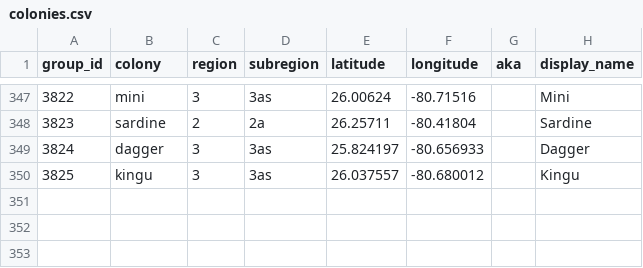
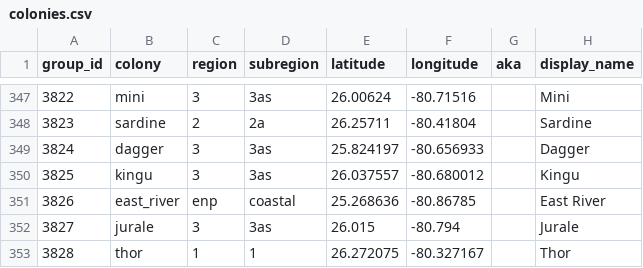
Before and after one commit to weecology/EvergladesWadingBird, a CSV file: SiteandMethods/colonies.csv, drawn as a sheet; only a part is shown, gaps mark what is left out.

Commit message:
Add image count data [minor]

```diff
--- a/SiteandMethods/colonies.csv
+++ b/SiteandMethods/colonies.csv
@@ -350 +350,4 @@
 3825,kingu,3,3as,26.037557,-80.680012,"","Kingu"
+3826,east_river,enp,coastal,25.268636,-80.86785,"","East River"
+3827,jurale,3,3as,26.015,-80.794,"","Jurale"
+3828,thor,1,1,26.272075,-80.327167,"","Thor"
```
Also changed, not shown: Counts/flight_surveys.csv, 5 other files.
